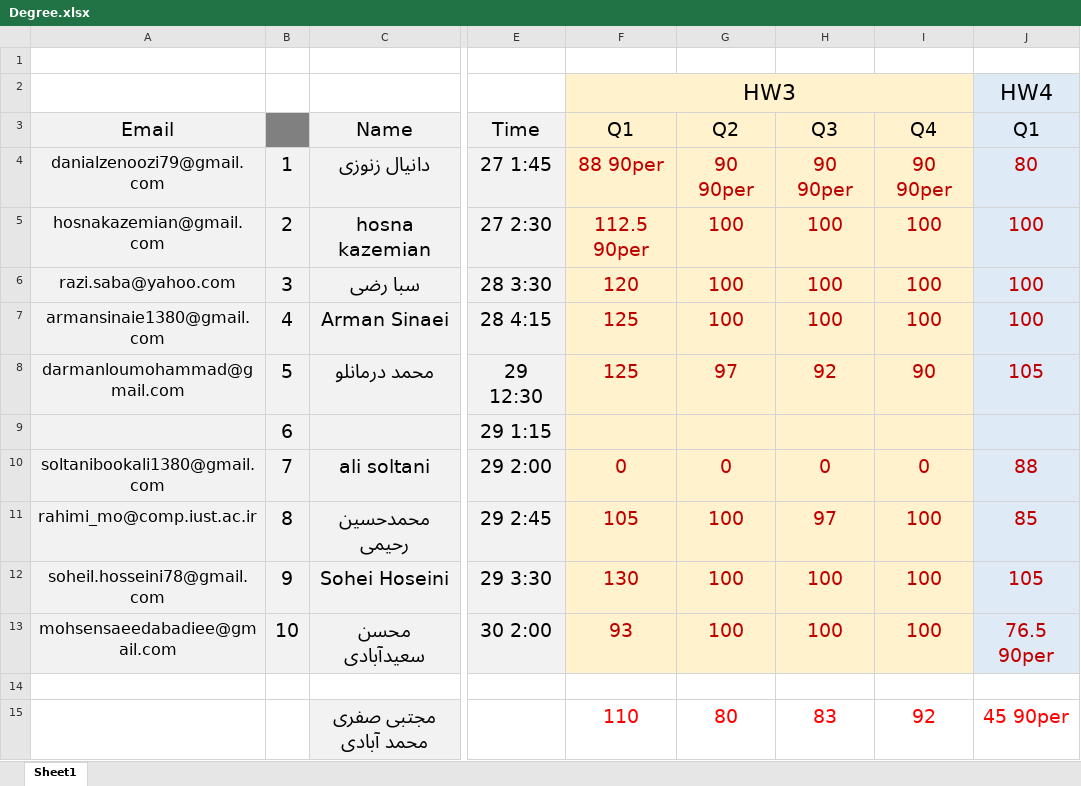
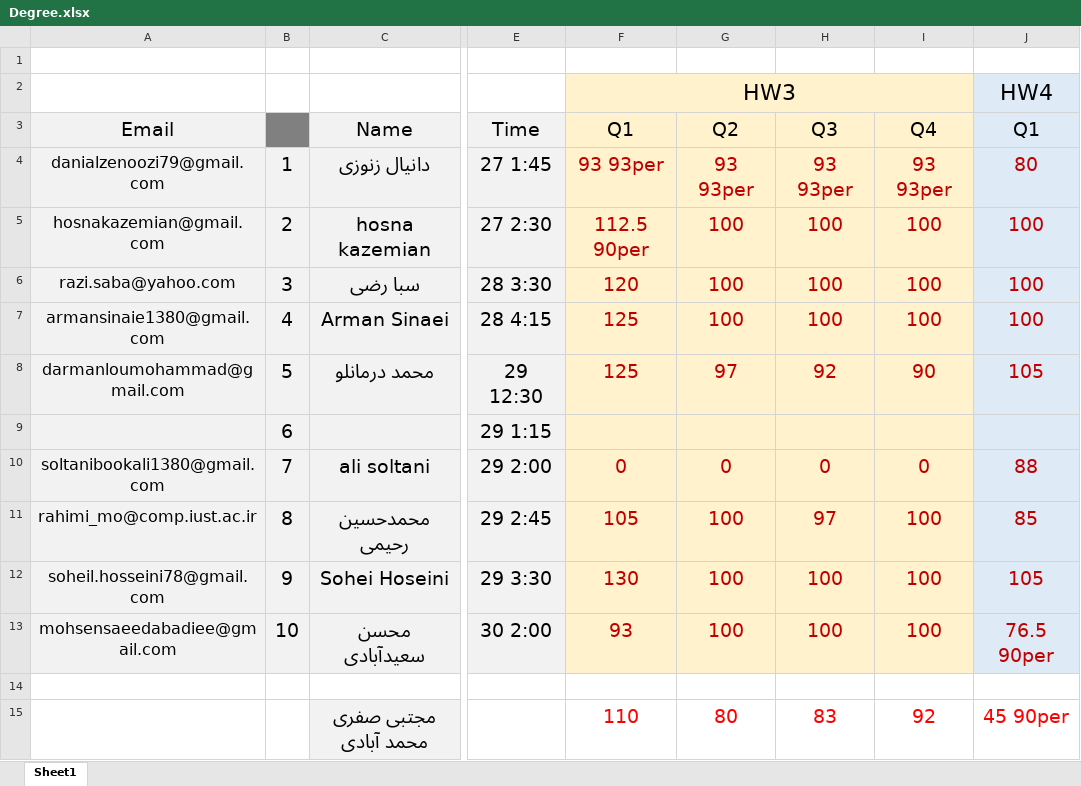
Before and after one commit to shh79/tamrinDegree3-4, an Excel workbook: Degree.xlsx, sheet Sheet1, drawn as a sheet; only a part is shown, gaps mark what is left out; values as stored, in another font and other column widths than the file's, no borders; the diff names each change by its address in the sheet, - before the commit and + after, or states it on an @@ line.

Commit message:
danial degree change

```diff
--- a/Degree.xlsx (sheet Sheet1)
+++ b/Degree.xlsx (sheet Sheet1)
-F4 (Q1): 88 90per
+F4 (Q1): 93 93per
-G4 (Q2): 90 90per
+G4 (Q2): 93 93per
-H4 (Q3): 90 90per
+H4 (Q3): 93 93per
-I4 (Q4): 90 90per
+I4 (Q4): 93 93per
```
